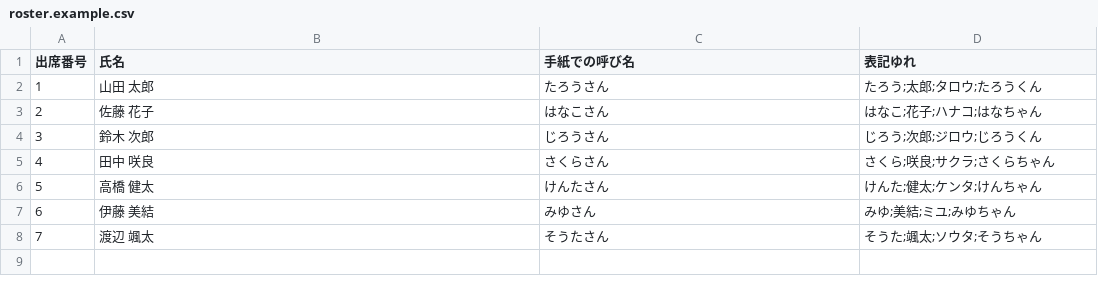
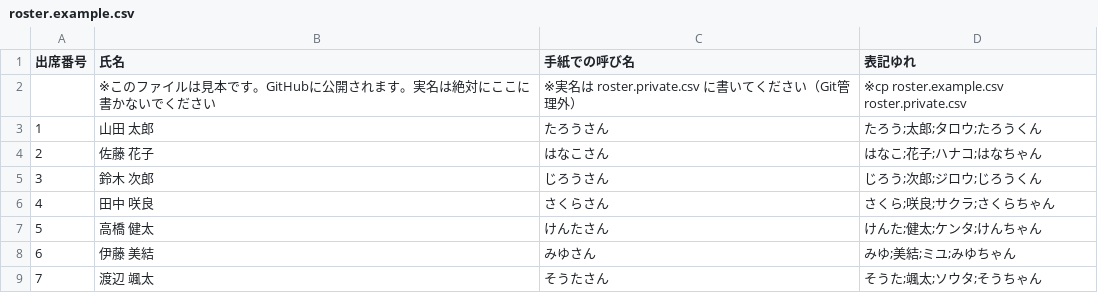
Before and after one commit to Enn1418/kyouin-daikou-black, a CSV file: renraku/roster.example.csv, drawn as a sheet.

```diff
--- a/renraku/roster.example.csv
+++ b/renraku/roster.example.csv
@@ -1,2 +1,3 @@
 出席番号,氏名,手紙での呼び名,表記ゆれ
+,※このファイルは見本です。GitHubに公開されます。実名は絶対にここに書かないでください,※実名は roster.private.csv に書いてください（Git管理外）,※cp roster.example.csv roster.private.csv
 1,山田 太郎,たろうさん,たろう;太郎;タロウ;たろうくん
```
Also changed, not shown: 2 other files.
